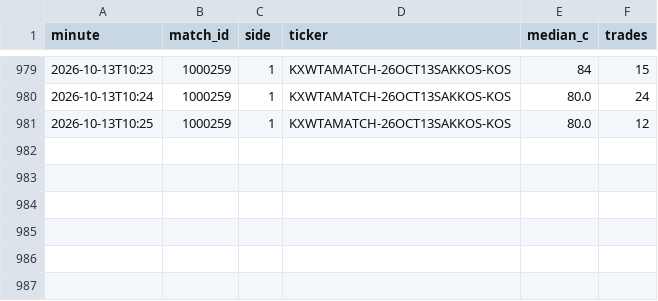
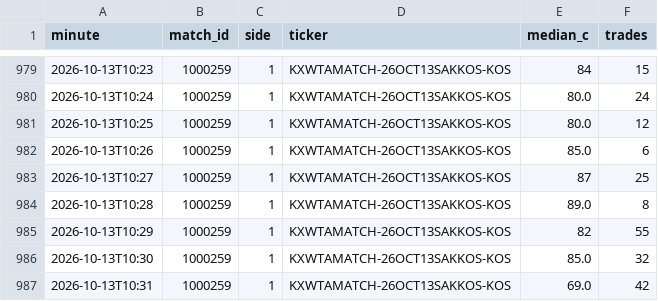
Before and after one commit to Teemotaij/KalshiWatch, a CSV file: ticks.csv, drawn as a sheet; only a part is shown, gaps mark what is left out.

```diff
--- a/ticks.csv
+++ b/ticks.csv
@@ -981 +981,7 @@ minute,match_id,side,ticker,median_c,trades
 2026-10-13T10:25,1000259,1,KXWTAMATCH-26OCT13SAKKOS-KOS,80.0,12
+2026-10-13T10:26,1000259,1,KXWTAMATCH-26OCT13SAKKOS-KOS,85.0,6
+2026-10-13T10:27,1000259,1,KXWTAMATCH-26OCT13SAKKOS-KOS,87,25
+2026-10-13T10:28,1000259,1,KXWTAMATCH-26OCT13SAKKOS-KOS,89.0,8
+2026-10-13T10:29,1000259,1,KXWTAMATCH-26OCT13SAKKOS-KOS,82,55
+2026-10-13T10:30,1000259,1,KXWTAMATCH-26OCT13SAKKOS-KOS,85.0,32
+2026-10-13T10:31,1000259,1,KXWTAMATCH-26OCT13SAKKOS-KOS,69.0,42
```
Also changed, not shown: 1 other file.
